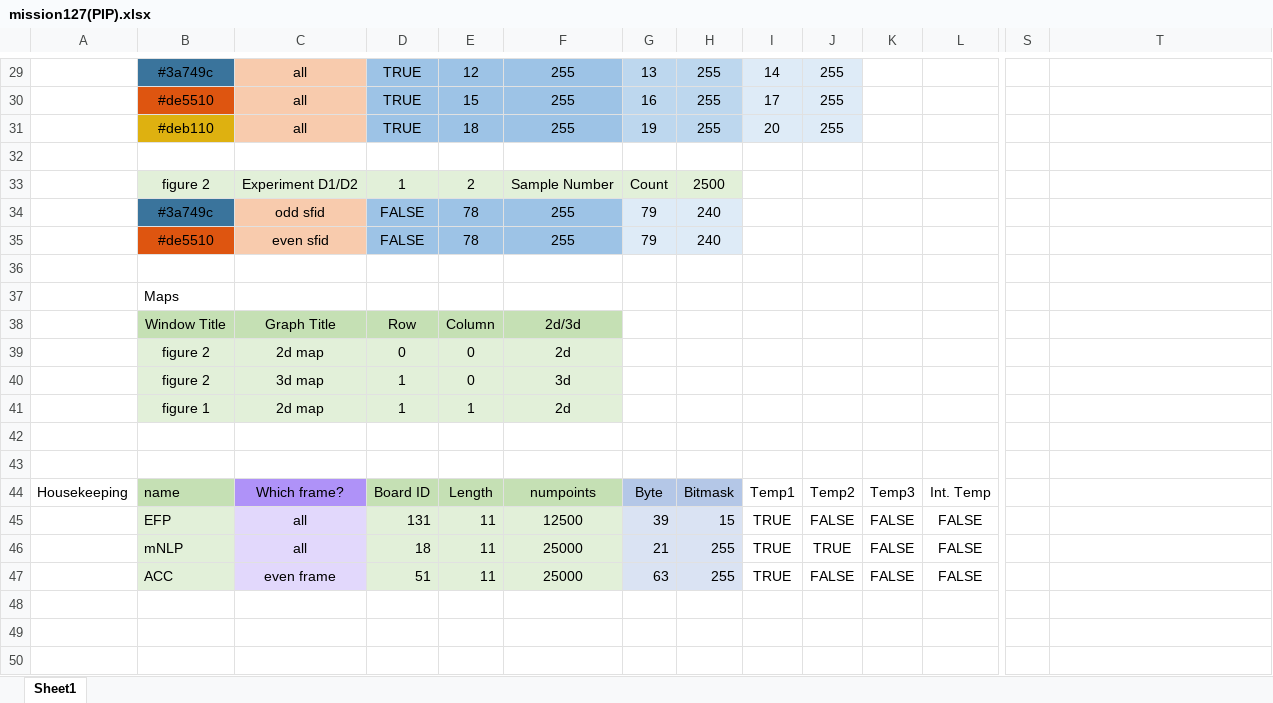
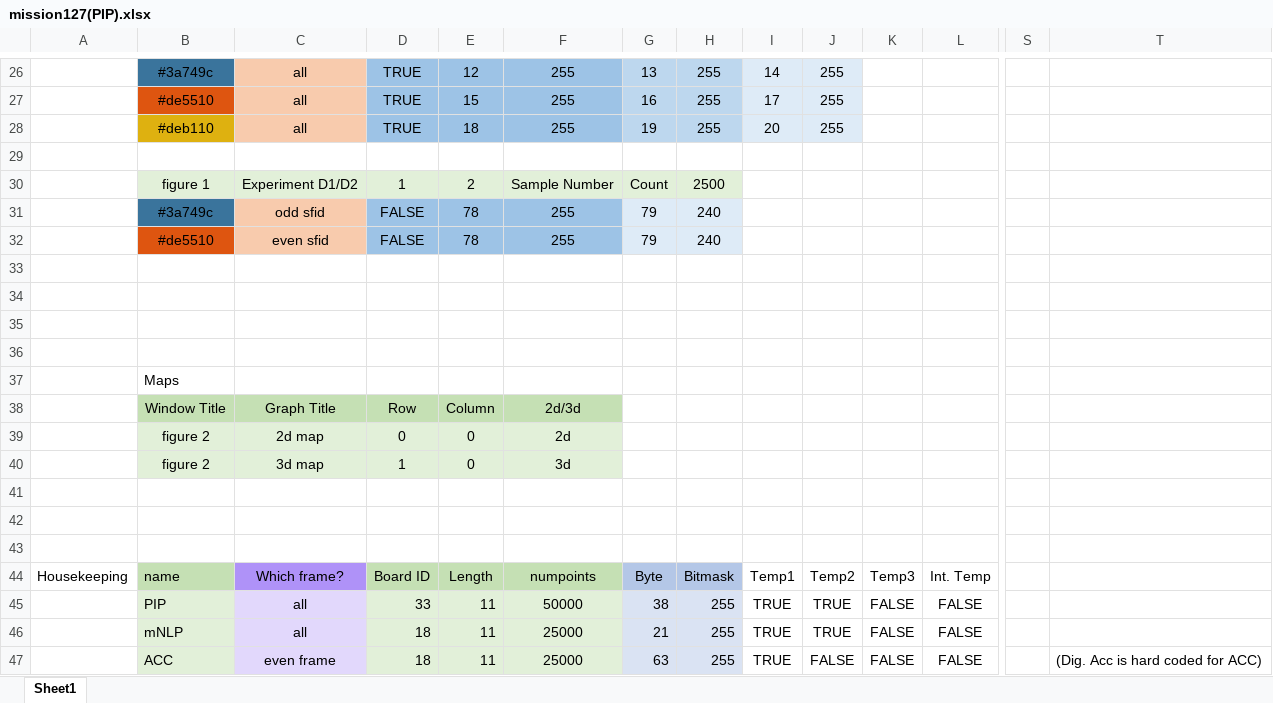
Before and after one commit to yashjain128/vortex_parser, an Excel workbook: lib/mission127(PIP).xlsx, sheet Sheet1, drawn as a sheet; only a part is shown, gaps mark what is left out; values as stored, in another font and other column widths than the file's, no borders; addresses are those after the commit; rows hold the shown columns only; the diff covers the shown part only; the diff names each change by its address in the sheet, - before the commit and + after, or states it on an @@ line.

```diff
--- a/lib/mission127(PIP).xlsx (sheet Sheet1)
+++ b/lib/mission127(PIP).xlsx (sheet Sheet1)
-B30: figure 2
+B30: figure 1
+row 33: (empty)
+row 34: (empty)
+row 35: (empty)
-row 41:  | figure 1 | 2d map | 1 | 1 | 2d
+row 41: (empty)
-B41:F41 fill: #E2F0D9
+B41:F41 fill: none
-B45: EFP
+B45: PIP
-D45: 131
+D45: 33
-F45: 12500
+F45: 50000
-G45: 39
+G45: 38
-H45: 15
+H45: 255
-J45: FALSE
+J45: TRUE
-D47: 51
+D47: 18
-T47: (empty)
+T47: (Dig. Acc is hard coded for ACC)
```
Also changed, not shown: 3 removed rows and 18 edited cells elsewhere in this sheet, lib/mission128(EFP).xlsx, 5 other files.
